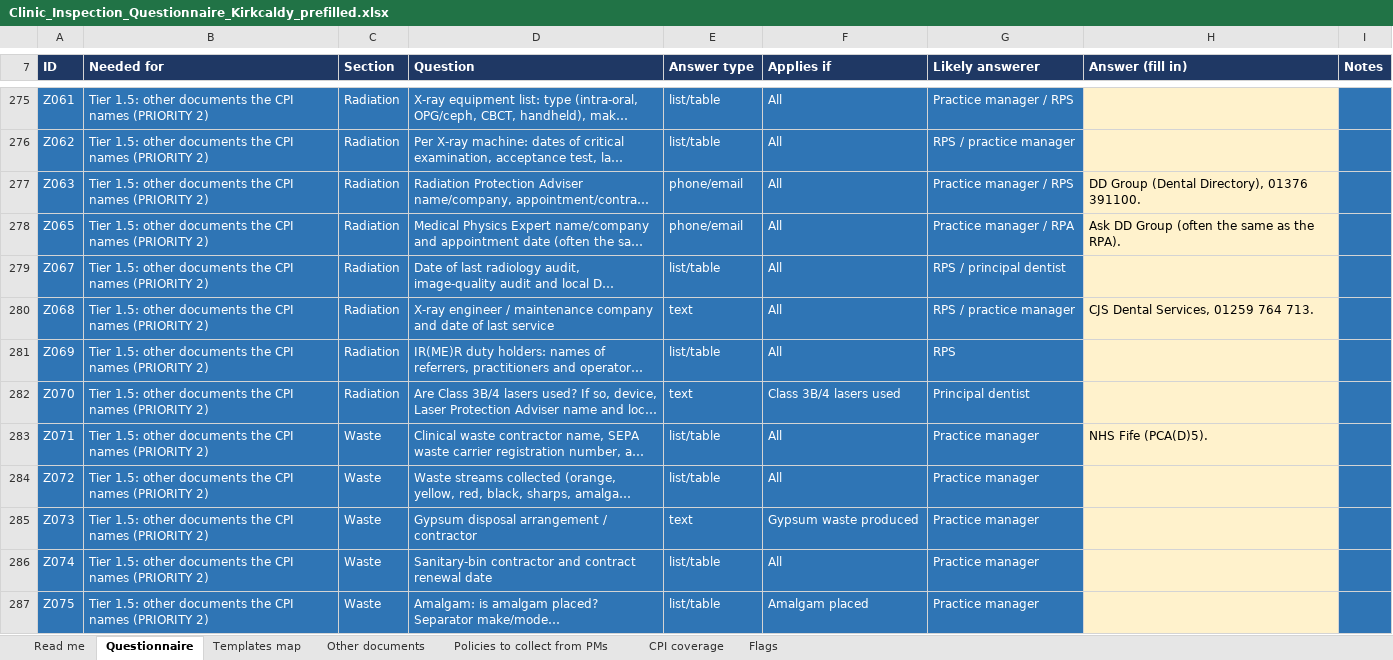
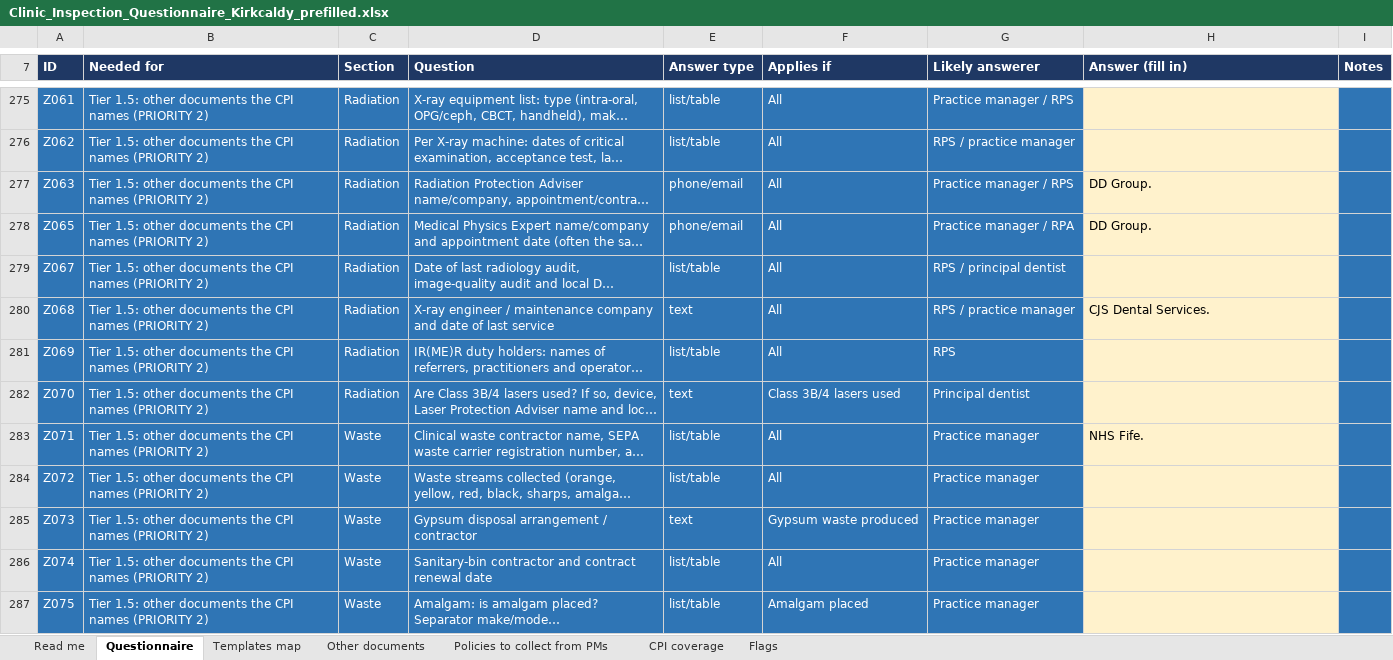
Before and after one commit to fqpmc824wx-droid/Kirkcaldy, an Excel workbook: legal/inspection/Clinic_Inspection_Questionnaire_Kirkcaldy_prefilled.xlsx, sheet Questionnaire, drawn as a sheet; only a part is shown, gaps mark what is left out; long unchanged cells end in …; values as stored, in another font and other column widths than the file's, no borders; the diff covers the shown part only; the diff names each change by its address in the sheet, - before the commit and + after, or states it on an @@ line.

```diff
--- a/legal/inspection/Clinic_Inspection_Questionnaire_Kirkcaldy_prefilled.xlsx (sheet Questionnaire)
+++ b/legal/inspection/Clinic_Inspection_Questionnaire_Kirkcaldy_prefilled.xlsx (sheet Questionnaire)
-H277 (Answer (fill in)): DD Group (Dental Directory), 01376 391100.
+H277 (Answer (fill in)): DD Group.
-H278 (Answer (fill in)): Ask DD Group (often the same as the RPA).
+H278 (Answer (fill in)): DD Group.
-H280 (Answer (fill in)): CJS Dental Services, 01259 764 713.
+H280 (Answer (fill in)): CJS Dental Services.
-H283 (Answer (fill in)): NHS Fife (PCA(D)5).
+H283 (Answer (fill in)): NHS Fife.
```
Also changed, not shown: 89 edited cells elsewhere in this sheet.
